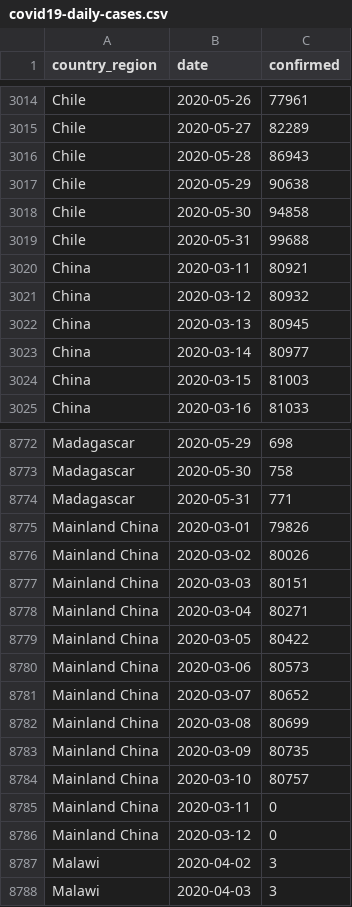
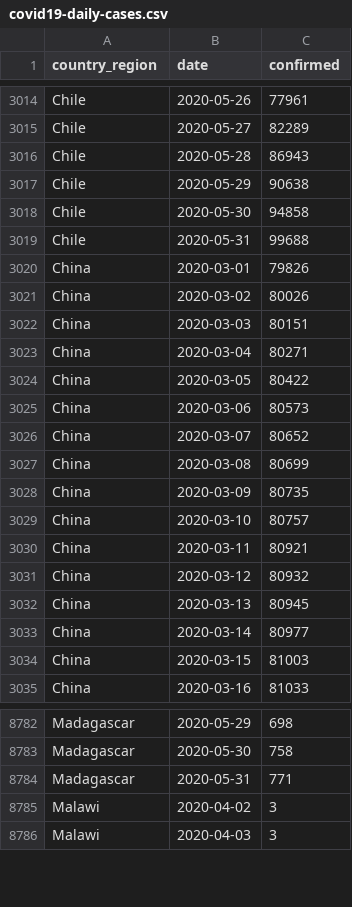
Before and after one commit to ravencats111/stats220, a CSV file: lectures/data/covid19-daily-cases.csv, drawn as a sheet; only a part is shown, gaps mark what is left out.

```diff
--- a/lectures/data/covid19-daily-cases.csv
+++ b/lectures/data/covid19-daily-cases.csv
@@ -3019,2 +3019,12 @@ Chile,2020-05-30,94858
 Chile,2020-05-31,99688
+China,2020-03-01,79826
+China,2020-03-02,80026
+China,2020-03-03,80151
+China,2020-03-04,80271
+China,2020-03-05,80422
+China,2020-03-06,80573
+China,2020-03-07,80652
+China,2020-03-08,80699
+China,2020-03-09,80735
+China,2020-03-10,80757
 China,2020-03-11,80921
@@ -8774,14 +8784,2 @@ Madagascar,2020-05-30,758
 Madagascar,2020-05-31,771
-Mainland China,2020-03-01,79826
-Mainland China,2020-03-02,80026
-Mainland China,2020-03-03,80151
-Mainland China,2020-03-04,80271
-Mainland China,2020-03-05,80422
-Mainland China,2020-03-06,80573
-Mainland China,2020-03-07,80652
-Mainland China,2020-03-08,80699
-Mainland China,2020-03-09,80735
-Mainland China,2020-03-10,80757
-Mainland China,2020-03-11,0
-Mainland China,2020-03-12,0
 Malawi,2020-04-02,3
```
Also changed, not shown: 2 other files.
